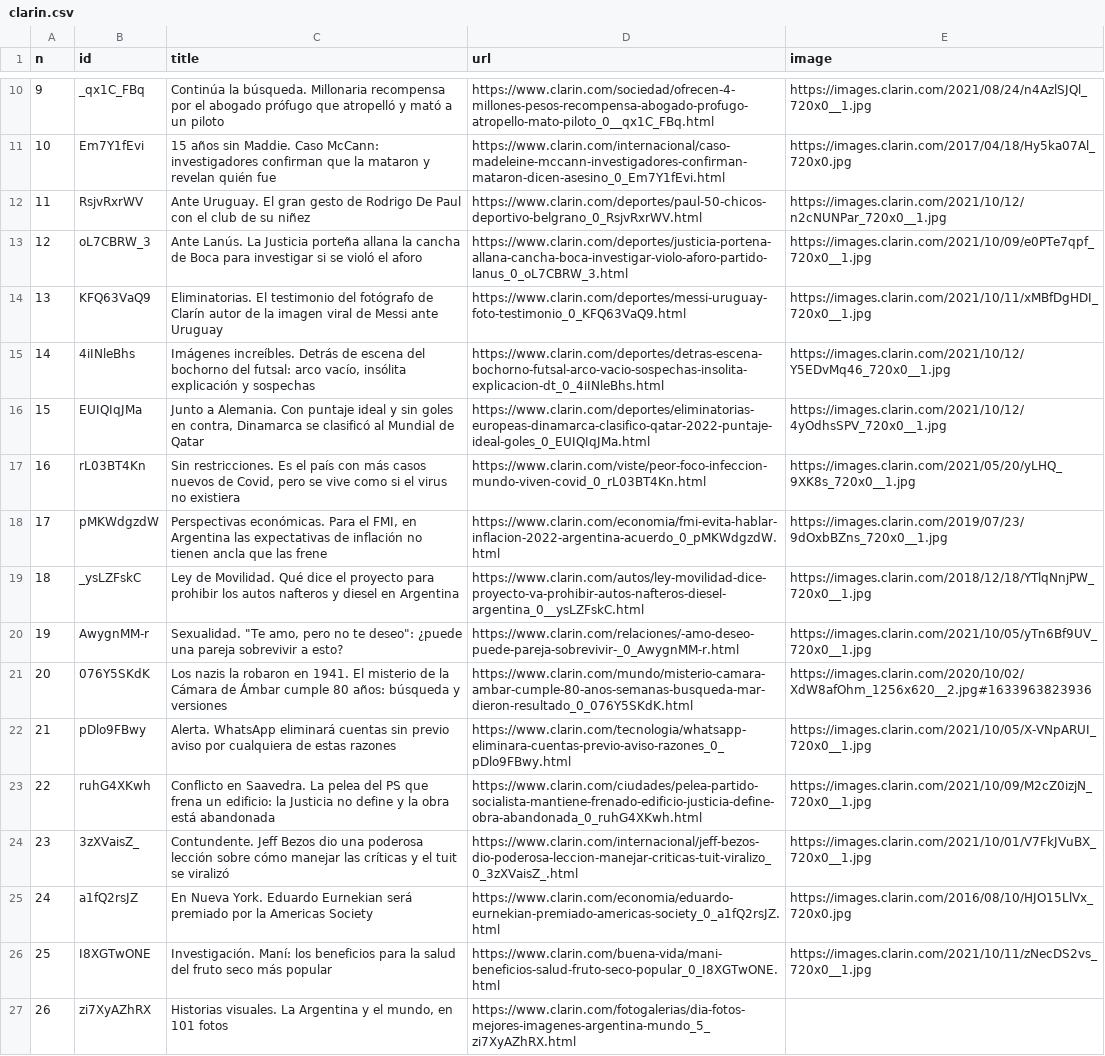
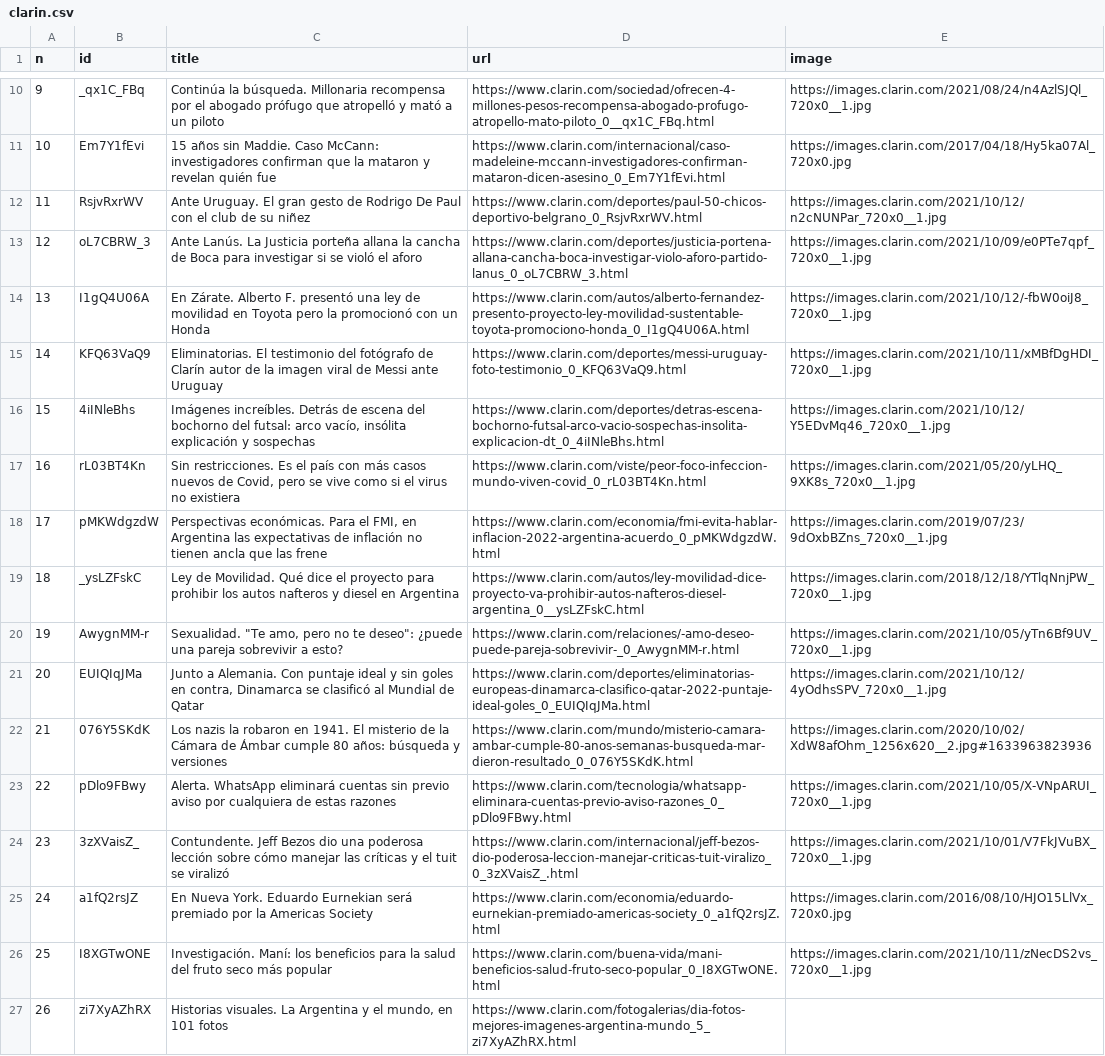
Before and after one commit to diffario/diarios, a CSV file: clarin.csv, drawn as a sheet; only a part is shown, gaps mark what is left out; removed rows and columns are numbered as before the commit, all else as after; the diff covers the shown part only; the diff names each change by its address in the sheet, - before the commit and + after, or states it on an @@ line.

```diff
--- a/clarin.csv
+++ b/clarin.csv
@@ column A (n) renumbered between rows 8 and 37 @@
+row 14: 13 | I1gQ4U06A | En Zárate. Alberto F. presentó una ley de movilidad en Toyota pero la promocionó con un Honda | https://www.clarin.com/autos/alberto-fernandez-presento-proyecto-ley-movilidad-sustentable-toyota-promociono-honda_0_I1gQ4U06A.html | https://images.clarin.com/2021/10/12/-fbW0oiJ8_720x0__1.jpg
@@ row 16 moved to row 21: 20 @@
-row 23: 22 | ruhG4XKwh | Conflicto en Saavedra. La pelea del PS que frena un edificio: la Justicia no define y la obra está abandonada | https://www.clarin.com/ciudades/pelea-partido-socialista-mantiene-frenado-edificio-justicia-define-obra-abandonada_0_ruhG4XKwh.html | https://images.clarin.com/2021/10/09/M2cZ0izjN_720x0__1.jpg
```
Also changed, not shown: 8 added rows and 8 removed rows elsewhere in this file, infobae.csv, lanacion.csv, 3 other files.
